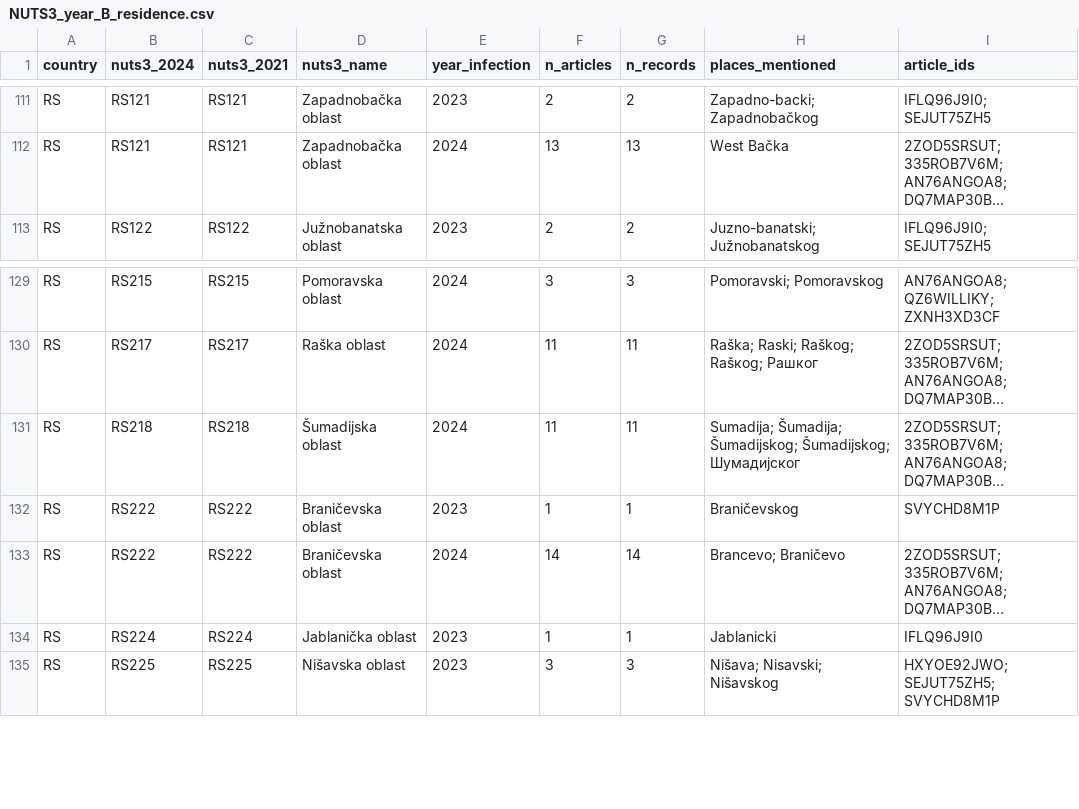
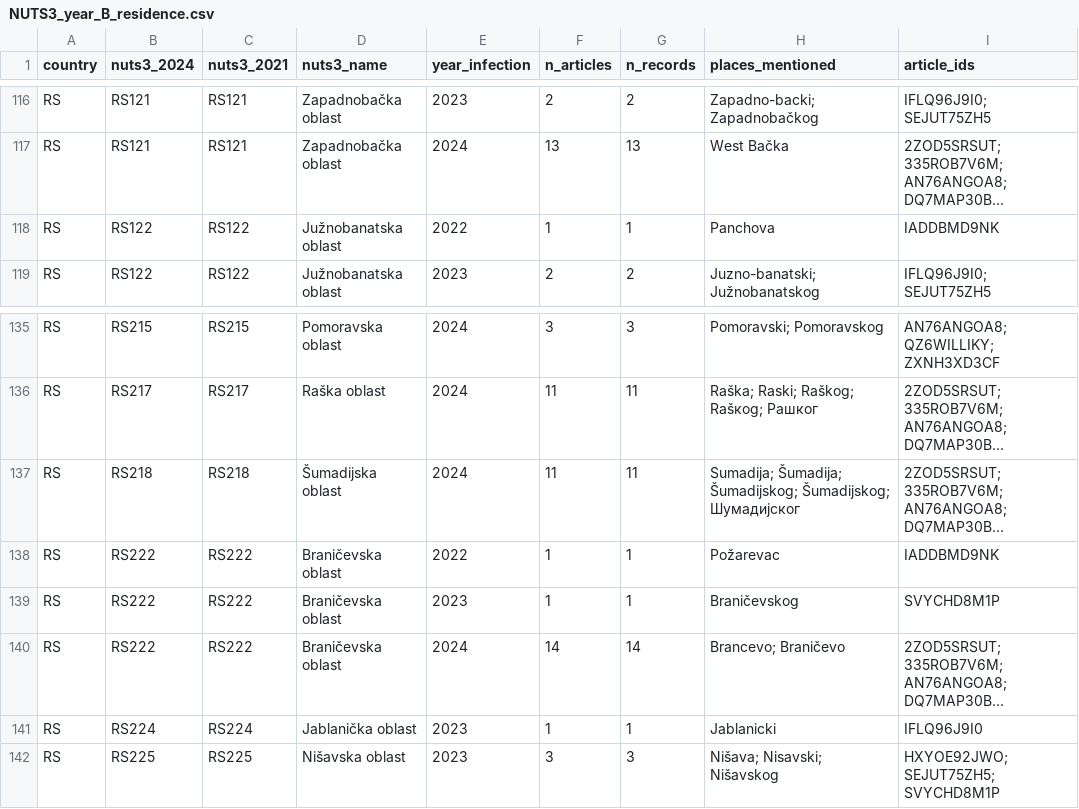
Before and after one commit to FabiGambaro/WNV_future_projections_Europe, a CSV file: padiweb-wnv-extraction/full_run/output/NUTS3_year_B_residence.csv, drawn as a sheet; only a part is shown, gaps mark what is left out; long unchanged cells end in …; the diff covers the shown part only; the diff names each change by its address in the sheet, - before the commit and + after, or states it on an @@ line.

```diff
--- a/padiweb-wnv-extraction/full_run/output/NUTS3_year_B_residence.csv
+++ b/padiweb-wnv-extraction/full_run/output/NUTS3_year_B_residence.csv
+row 118: RS | RS122 | RS122 | Južnobanatska oblast | 2022 | 1 | 1 | Panchova | IADDBMD9NK
+row 138: RS | RS222 | RS222 | Braničevska oblast | 2022 | 1 | 1 | Požarevac | IADDBMD9NK
```
Also changed, not shown: 8 added rows, 1 removed row and 2 edited cells elsewhere in this file, padiweb-wnv-extraction/data/nuts3_aliases.csv, padiweb-wnv-extraction/full_run/output/NUTS3_year_presence_explicit.csv, 22 other files.
